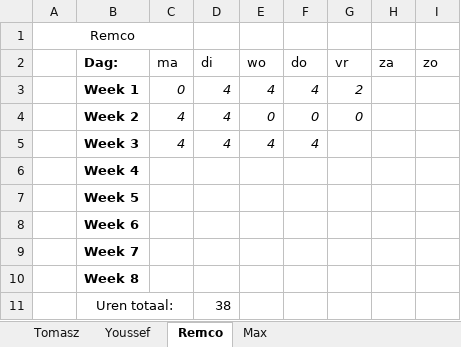
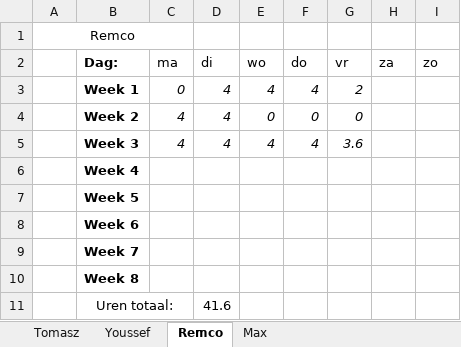
Before and after one commit to FIFA-by-TYMR/Project_Documentation, an Excel workbook: Documenten/Urenlijst.xlsx, sheet Remco, drawn as a sheet; values as stored, in another font and other column widths than the file's, no borders; the diff names each change by its address in the sheet, - before the commit and + after, or states it on an @@ line.

```diff
--- a/Documenten/Urenlijst.xlsx (sheet Remco)
+++ b/Documenten/Urenlijst.xlsx (sheet Remco)
-G5 (vr): (empty)
+G5 (vr): 3.6
-D11 (di): 38
+D11 (di): 41.6
```
Also changed, not shown: sheet Tomasz, sheet Youssef, sheet Max.
